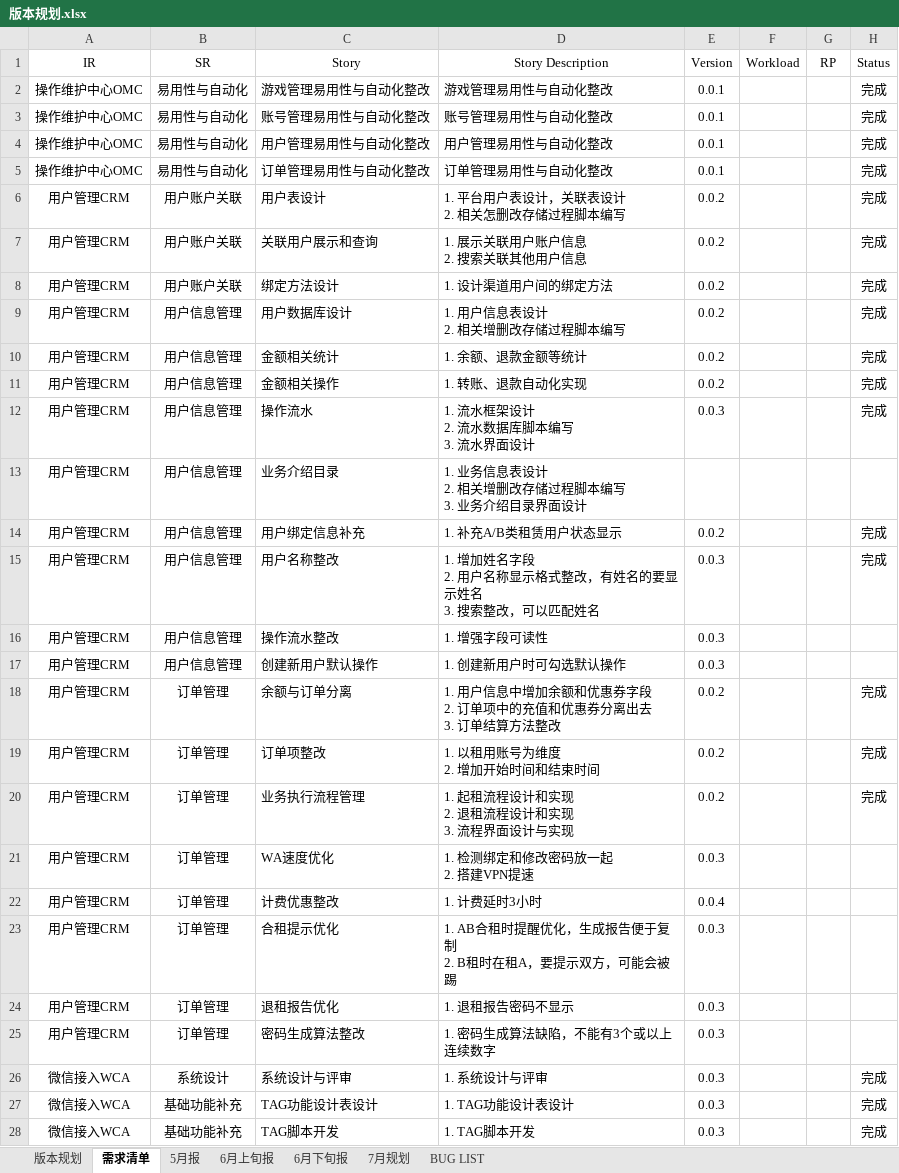
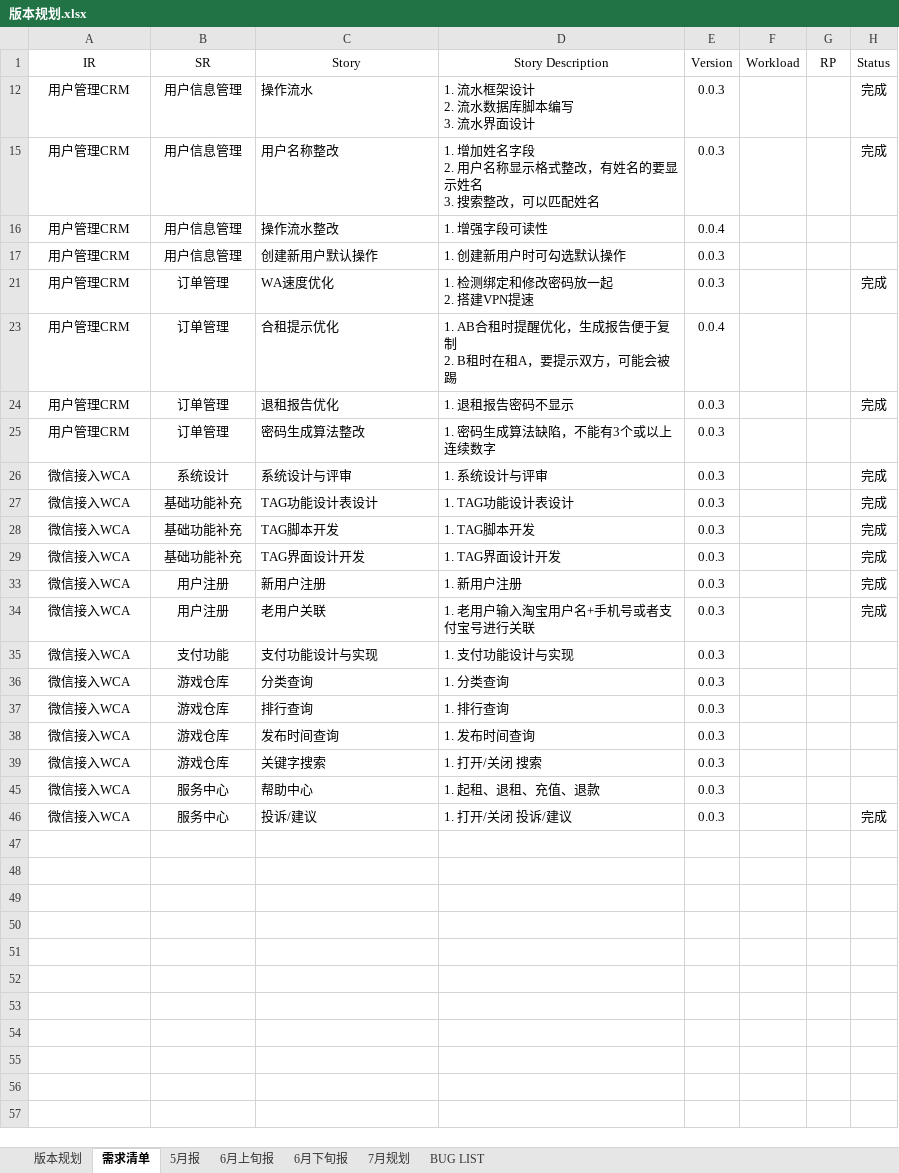
Before and after one commit to fomjar/ski, an Excel workbook: doc/平台/版本规划.xlsx, sheet 需求清单, drawn as a sheet; only a part is shown; the shorter side is filled out with more unchanged rows; values as stored, in another font and other column widths than the file's, no borders; table styles not drawn; ↵ is a line break in a cell; the diff covers the shown part only; the diff names each change by its address in the sheet, - before the commit and + after, or states it on an @@ line.

```diff
--- a/doc/平台/版本规划.xlsx (sheet 需求清单)
+++ b/doc/平台/版本规划.xlsx (sheet 需求清单)
@@ row 2 hidden: 操作维护中心OMC | 易用性与自动化 | 游戏管理易用性与自动化整改 | 游戏管理易用性与自动化整改 | 0.0.1 |  |  | 完成 @@
@@ row 3 hidden: 操作维护中心OMC | 易用性与自动化 | 账号管理易用性与自动化整改 | 账号管理易用性与自动化整改 | 0.0.1 |  |  | 完成 @@
@@ row 4 hidden: 操作维护中心OMC | 易用性与自动化 | 用户管理易用性与自动化整改 | 用户管理易用性与自动化整改 | 0.0.1 |  |  | 完成 @@
@@ row 5 hidden: 操作维护中心OMC | 易用性与自动化 | 订单管理易用性与自动化整改 | 订单管理易用性与自动化整改 | 0.0.1 |  |  | 完成 @@
@@ row 6 hidden: 用户管理CRM | 用户账户关联 | 用户表设计 | 1. 平台用户表设计，关联表设计 ↵ 2. 相关怎删改存储过程脚本编写 | 0.0.2 |  |  | 完成 @@
@@ row 7 hidden: 用户管理CRM | 用户账户关联 | 关联用户展示和查询 | 1. 展示关联用户账户信息 ↵ 2. 搜索关联其他用户信息 | 0.0.2 |  |  | 完成 @@
@@ row 8 hidden: 用户管理CRM | 用户账户关联 | 绑定方法设计 | 1. 设计渠道用户间的绑定方法 | 0.0.2 |  |  | 完成 @@
@@ row 9 hidden: 用户管理CRM | 用户信息管理 | 用户数据库设计 | 1. 用户信息表设计 ↵ 2. 相关增删改存储过程脚本编写 | 0.0.2 |  |  | 完成 @@
@@ row 10 hidden: 用户管理CRM | 用户信息管理 | 金额相关统计 | 1. 余额、退款金额等统计 | 0.0.2 |  |  | 完成 @@
@@ row 11 hidden: 用户管理CRM | 用户信息管理 | 金额相关操作 | 1. 转账、退款自动化实现 | 0.0.2 |  |  | 完成 @@
@@ row 13 hidden: 用户管理CRM | 用户信息管理 | 业务介绍目录 | 1. 业务信息表设计 ↵ 2. 相关增删改存储过程脚本编写 ↵ 3. 业务介绍目录界面设计 @@
@@ row 14 hidden: 用户管理CRM | 用户信息管理 | 用户绑定信息补充 | 1. 补充A/B类租赁用户状态显示 | 0.0.2 |  |  | 完成 @@
-E16 (Version): 0.0.3
+E16 (Version): 0.0.4
@@ row 18 hidden: 用户管理CRM | 订单管理 | 余额与订单分离 | 1. 用户信息中增加余额和优惠券字段 ↵ 2. 订单项中的充值和优惠券分离出去 ↵ 3. 订单结算方法整改 | 0.0.2 |  |  | 完成 @@
@@ row 19 hidden: 用户管理CRM | 订单管理 | 订单项整改 | 1. 以租用账号为维度 ↵ 2. 增加开始时间和结束时间 | 0.0.2 |  |  | 完成 @@
@@ row 20 hidden: 用户管理CRM | 订单管理 | 业务执行流程管理 | 1. 起租流程设计和实现 ↵ 2. 退租流程设计和实现 ↵ 3. 流程界面设计与实现 | 0.0.2 |  |  | 完成 @@
-H21 (Status): (empty)
+H21 (Status): 完成
@@ row 22 hidden: 用户管理CRM | 订单管理 | 计费优惠整改 | 1. 计费延时3小时 | 0.0.4 @@
-E23 (Version): 0.0.3
+E23 (Version): 0.0.4
-H24 (Status): (empty)
+H24 (Status): 完成
```
Also changed, not shown: 35 hidden or unhidden rows elsewhere in this sheet, doc/公共/报销记录.xlsx, 6 other files.
